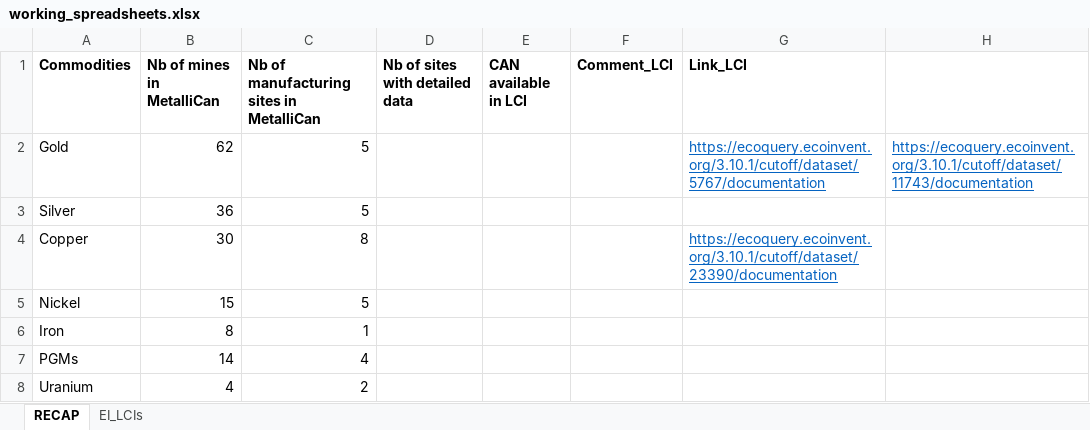
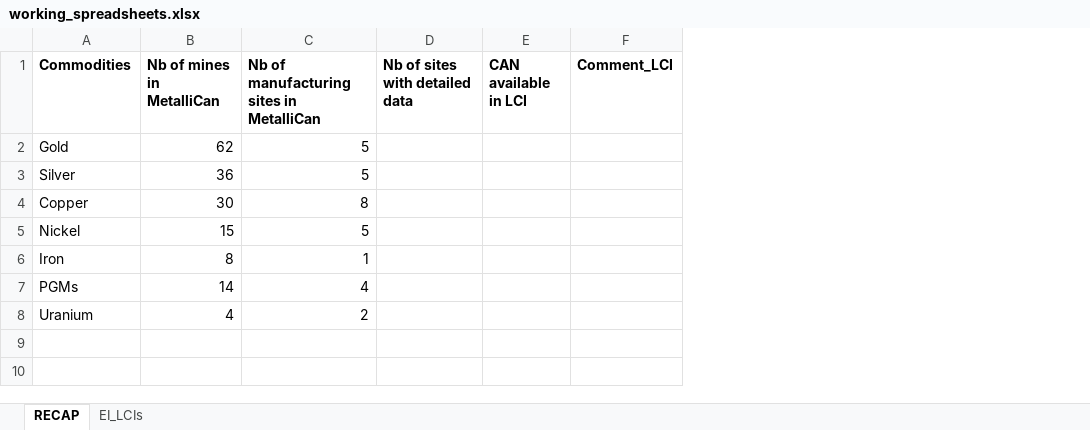
Before and after one commit to marpellan/metallican_lci, an Excel workbook: working_spreadsheets.xlsx, sheet RECAP, drawn as a sheet; values as stored, in another font and other column widths than the file's, no borders; the diff names each change by its address in the sheet, - before the commit and + after, or states it on an @@ line.

```diff
--- a/working_spreadsheets.xlsx (sheet RECAP)
+++ b/working_spreadsheets.xlsx (sheet RECAP)
-column G (Link_LCI), rows 2-4: https://ecoquery.ecoinvent.org/3.10.1/cutoff/dataset/5767/documentation |  | https://ecoquery.ecoinvent.org/3.10.1/cutoff/dataset/23390/documentation
-column H, row 2: https://ecoquery.ecoinvent.org/3.10.1/cutoff/dataset/11743/documentation
```
Also changed, not shown: sheet EI_LCIs, data/MetalliCan/sample_ids.xlsx, 23 other files.
